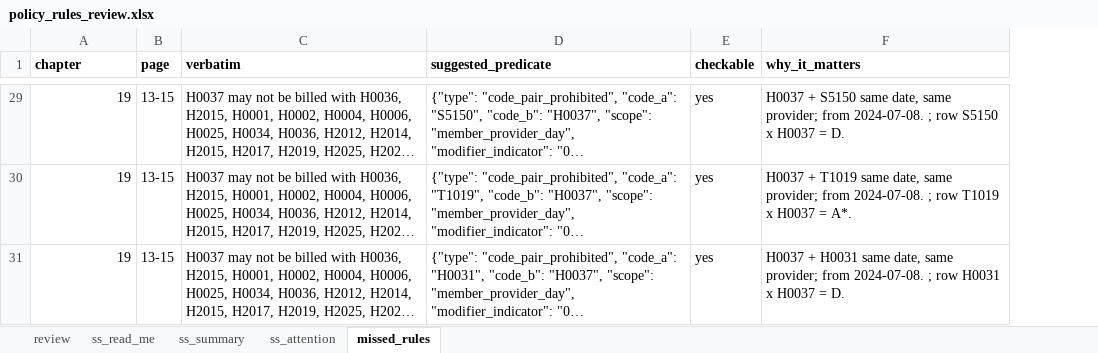
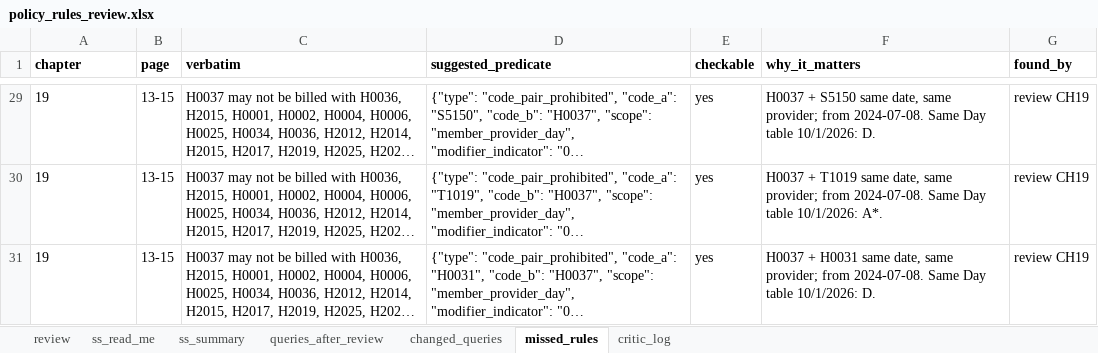
Before and after one commit to Sedozan/policy_intelligence, an Excel workbook: policy_rules_review.xlsx, sheet missed_rules, drawn as a sheet; only a part is shown, gaps mark what is left out; long unchanged cells end in …; values as stored, in another font and other column widths than the file's, no borders; the diff covers the shown part only; the diff names each change by its address in the sheet, - before the commit and + after, or states it on an @@ line.

```diff
--- a/policy_rules_review.xlsx (sheet missed_rules)
+++ b/policy_rules_review.xlsx (sheet missed_rules)
-sheet tab: ss_attention
+sheet tab: queries_after_review
+sheet tab: changed_queries
+sheet tab: critic_log
+column G (found_by), rows 29-31: all review CH19
-A29:A31 alignment: right
+A29:A31 alignment: left
-F29 (why_it_matters): …from 2024-07-08. ; row S5150 x H0037 = D.
+F29 (why_it_matters): …from 2024-07-08. Same Day table 10/1/2026: D.
-F30 (why_it_matters): …from 2024-07-08. ; row T1019 x H0037 = A*.
+F30 (why_it_matters): …from 2024-07-08. Same Day table 10/1/2026: A*.
-F31 (why_it_matters): …from 2024-07-08. ; row H0031 x H0037 = D.
+F31 (why_it_matters): …from 2024-07-08. Same Day table 10/1/2026: D.
```
Also changed, not shown: other rows of this sheet, sheet review, sheet queries_after_review, sheet ss_summary, sheet ss_read_me.
